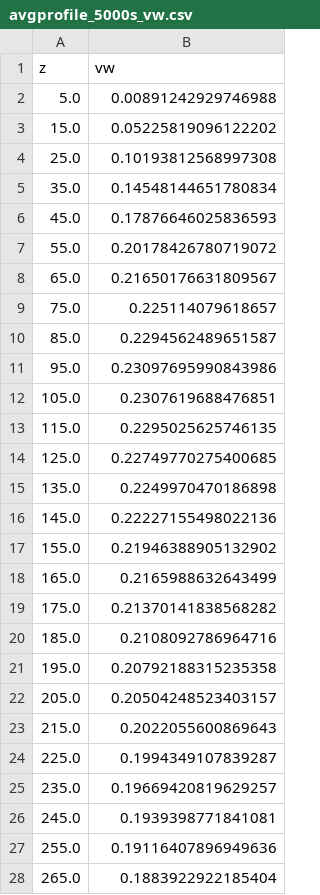
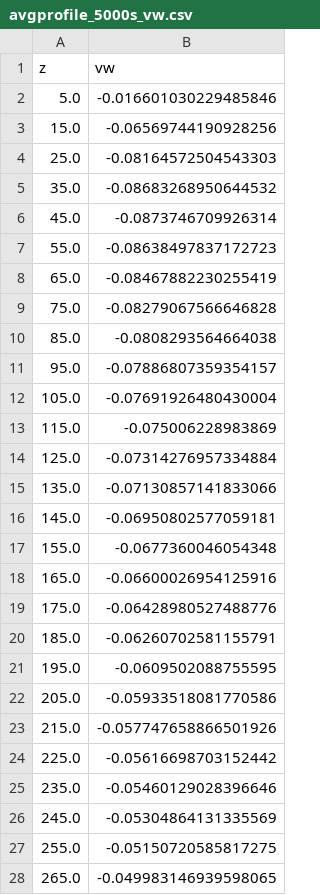
Before and after one commit to sseraj/exawind-benchmarks, a CSV file: amr-wind/atmospheric_boundary_layer/convective_abl_nrel5mw/results/avgprofile_5000s_vw.csv, drawn as a sheet; only a part is shown; the diff covers the shown part only.

Commit message:
Fixing Error in Reynolds Stress for Convective ABL (#44)
* Fixing error in the ordering of reynolds stresses

* Updating the website_src files

```diff
--- a/amr-wind/atmospheric_boundary_layer/convective_abl_nrel5mw/results/avgprofile_5000s_vw.csv
+++ b/amr-wind/atmospheric_boundary_layer/convective_abl_nrel5mw/results/avgprofile_5000s_vw.csv
@@ -1,28 +1,28 @@
 z,vw
-5.0,0.00891242929746988
-15.0,0.05225819096122202
-25.0,0.10193812568997308
-35.0,0.14548144651780834
-45.0,0.17876646025836593
-55.0,0.20178426780719072
-65.0,0.21650176631809567
-75.0,0.225114079618657
-85.0,0.2294562489651587
-95.0,0.23097695990843986
-105.0,0.2307619688476851
-115.0,0.2295025625746135
-125.0,0.22749770275400685
-135.0,0.2249970470186898
-145.0,0.22227155498022136
-155.0,0.21946388905132902
-165.0,0.2165988632643499
-175.0,0.21370141838568282
-185.0,0.2108092786964716
-195.0,0.20792188315235358
-205.0,0.20504248523403157
-215.0,0.2022055600869643
-225.0,0.1994349107839287
-235.0,0.19669420819629257
-245.0,0.1939398771841081
-255.0,0.19116407896949636
-265.0,0.1883922922185404
+5.0,-0.016601030229485846
+15.0,-0.06569744190928256
+25.0,-0.08164572504543303
+35.0,-0.08683268950644532
+45.0,-0.0873746709926314
+55.0,-0.08638497837172723
+65.0,-0.08467882230255419
+75.0,-0.08279067566646828
+85.0,-0.0808293564664038
+95.0,-0.07886807359354157
+105.0,-0.07691926480430004
+115.0,-0.075006228983869
+125.0,-0.07314276957334884
+135.0,-0.07130857141833066
+145.0,-0.06950802577059181
+155.0,-0.0677360046054348
+165.0,-0.06600026954125916
+175.0,-0.06428980527488776
+185.0,-0.06260702581155791
+195.0,-0.0609502088755595
+205.0,-0.05933518081770586
+215.0,-0.057747658866501926
+225.0,-0.05616698703152442
+235.0,-0.05460129028396646
+245.0,-0.05304864131335569
+255.0,-0.05150720585817275
+265.0,-0.049983146939598065
```
Also changed, not shown: 165 edited cells elsewhere in this file, amr-wind/atmospheric_boundary_layer/convective_abl_nrel5mw/results/avgprofile_5000s_WindDir.csv, amr-wind/atmospheric_boundary_layer/convective_abl_nrel5mw/results/avgprofile_5000s_uv.csv, 7 other files.
